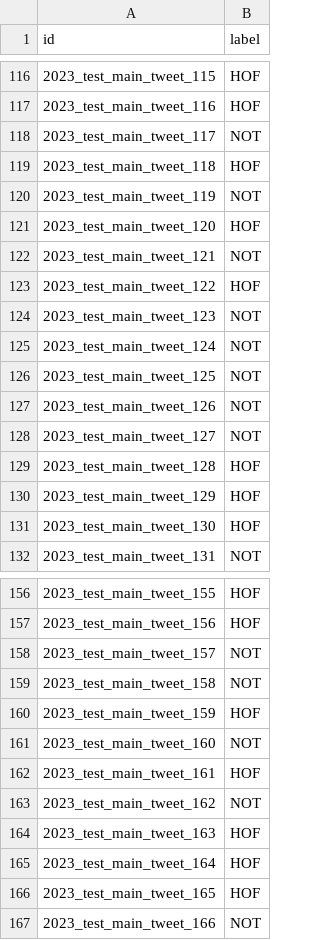
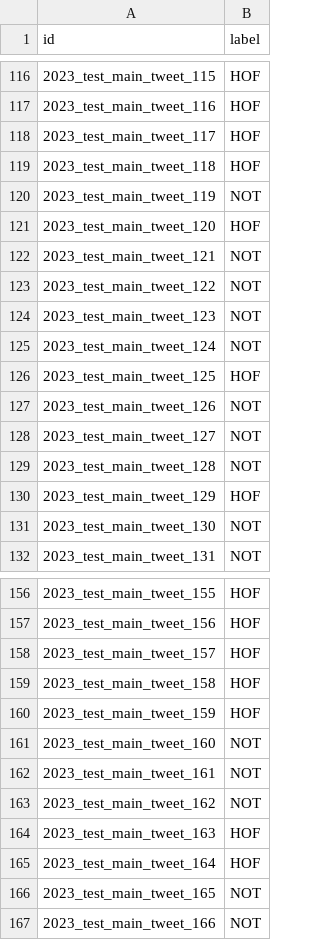
Before and after one commit to The-Originalz/fire-hasoc-2023, a CSV file: out/guj_xlmr_baseline.csv (was out/guj_bert_baseline.csv), drawn as a sheet; only a part is shown, gaps mark what is left out; the diff covers the shown part only.

```diff
--- a/out/guj_bert_baseline.csv
+++ b/out/guj_xlmr_baseline.csv
@@ -117,3 +117,3 @@ id,label
 2023_test_main_tweet_116,HOF
-2023_test_main_tweet_117,NOT
+2023_test_main_tweet_117,HOF
 2023_test_main_tweet_118,HOF
@@ -122,11 +122,11 @@ id,label
 2023_test_main_tweet_121,NOT
-2023_test_main_tweet_122,HOF
+2023_test_main_tweet_122,NOT
 2023_test_main_tweet_123,NOT
 2023_test_main_tweet_124,NOT
-2023_test_main_tweet_125,NOT
+2023_test_main_tweet_125,HOF
 2023_test_main_tweet_126,NOT
 2023_test_main_tweet_127,NOT
-2023_test_main_tweet_128,HOF
+2023_test_main_tweet_128,NOT
 2023_test_main_tweet_129,HOF
-2023_test_main_tweet_130,HOF
+2023_test_main_tweet_130,NOT
 2023_test_main_tweet_131,NOT
@@ -157,7 +157,7 @@ id,label
 2023_test_main_tweet_156,HOF
-2023_test_main_tweet_157,NOT
-2023_test_main_tweet_158,NOT
+2023_test_main_tweet_157,HOF
+2023_test_main_tweet_158,HOF
 2023_test_main_tweet_159,HOF
 2023_test_main_tweet_160,NOT
-2023_test_main_tweet_161,HOF
+2023_test_main_tweet_161,NOT
 2023_test_main_tweet_162,NOT
@@ -165,3 +165,3 @@ id,label
 2023_test_main_tweet_164,HOF
-2023_test_main_tweet_165,HOF
+2023_test_main_tweet_165,NOT
 2023_test_main_tweet_166,NOT
```
Also changed, not shown: 157 edited cells elsewhere in this file, 1 other file.
